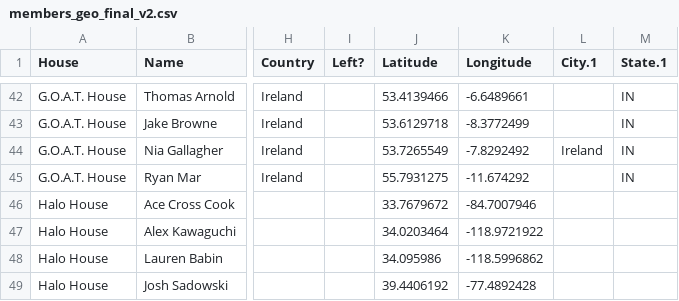
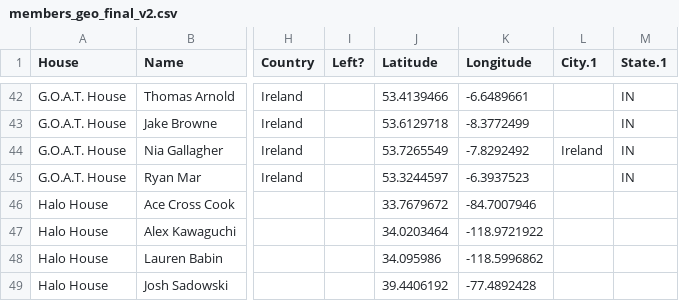
Before and after one commit to vastava/tiktok-mansions-map, a CSV file: members_geo_final_v2.csv, drawn as a sheet; only a part is shown, gaps mark what is left out; the diff names each change by its address in the sheet, - before the commit and + after, or states it on an @@ line.

Commit message:
Update members_geo_final_v2.csv

```diff
--- a/members_geo_final_v2.csv
+++ b/members_geo_final_v2.csv
-J45 (Latitude): 55.7931275
+J45 (Latitude): 53.3244597
-K45 (Longitude): -11.674292
+K45 (Longitude): -6.3937523
```
